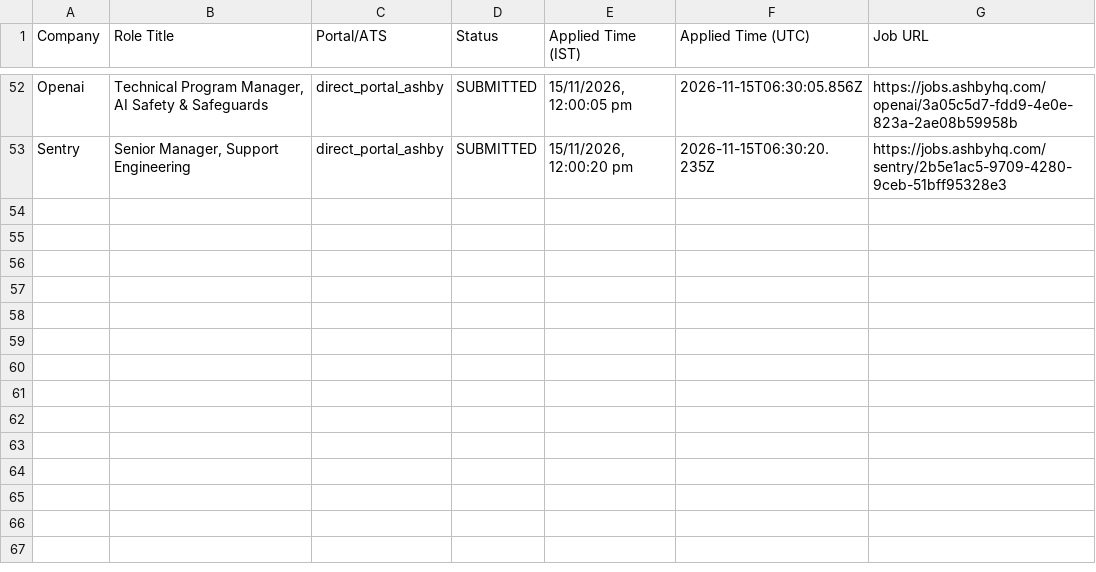
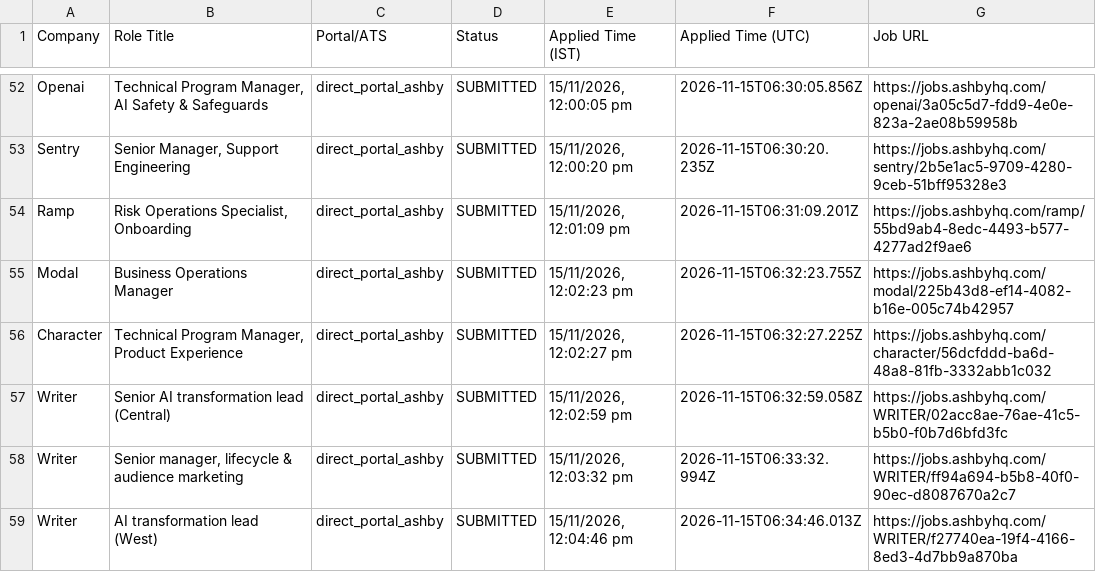
Before and after one commit to sandeepramaswamykashyap-coder/job-search-agent, a CSV file: consolidated_applications_master.csv, drawn as a sheet; only a part is shown, gaps mark what is left out.

```diff
--- a/consolidated_applications_master.csv
+++ b/consolidated_applications_master.csv
@@ -53 +53,7 @@ Company,Role Title,Portal/ATS,Status,Applied Time (IST),Applied Time (UTC),Job U
 "Sentry","Senior Manager, Support Engineering","direct_portal_ashby","SUBMITTED","15/11/2026, 12:00:20 pm","2026-11-15T06:30:20.235Z","https://jobs.ashbyhq.com/sentry/2b5e1ac5-9709-4280-9ceb-51bff95328e3"
+"Ramp","Risk Operations Specialist, Onboarding","direct_portal_ashby","SUBMITTED","15/11/2026, 12:01:09 pm","2026-11-15T06:31:09.201Z","https://jobs.ashbyhq.com/ramp/55bd9ab4-8edc-4493-b577-4277ad2f9ae6"
+"Modal","Business Operations Manager","direct_portal_ashby","SUBMITTED","15/11/2026, 12:02:23 pm","2026-11-15T06:32:23.755Z","https://jobs.ashbyhq.com/modal/225b43d8-ef14-4082-b16e-005c74b42957"
+"Character","Technical Program Manager, Product Experience","direct_portal_ashby","SUBMITTED","15/11/2026, 12:02:27 pm","2026-11-15T06:32:27.225Z","https://jobs.ashbyhq.com/character/56dcfddd-ba6d-48a8-81fb-3332abb1c032"
+"Writer","Senior AI transformation lead (Central)","direct_portal_ashby","SUBMITTED","15/11/2026, 12:02:59 pm","2026-11-15T06:32:59.058Z","https://jobs.ashbyhq.com/WRITER/02acc8ae-76ae-41c5-b5b0-f0b7d6bfd3fc"
+"Writer","Senior manager, lifecycle & audience marketing","direct_portal_ashby","SUBMITTED","15/11/2026, 12:03:32 pm","2026-11-15T06:33:32.994Z","https://jobs.ashbyhq.com/WRITER/ff94a694-b5b8-40f0-90ec-d8087670a2c7"
+"Writer","AI transformation lead (West)","direct_portal_ashby","SUBMITTED","15/11/2026, 12:04:46 pm","2026-11-15T06:34:46.013Z","https://jobs.ashbyhq.com/WRITER/f27740ea-19f4-4166-8ed3-4d7bb9a870ba"
```
Also changed, not shown: verified_clean_applications.csv, 2 other files.
